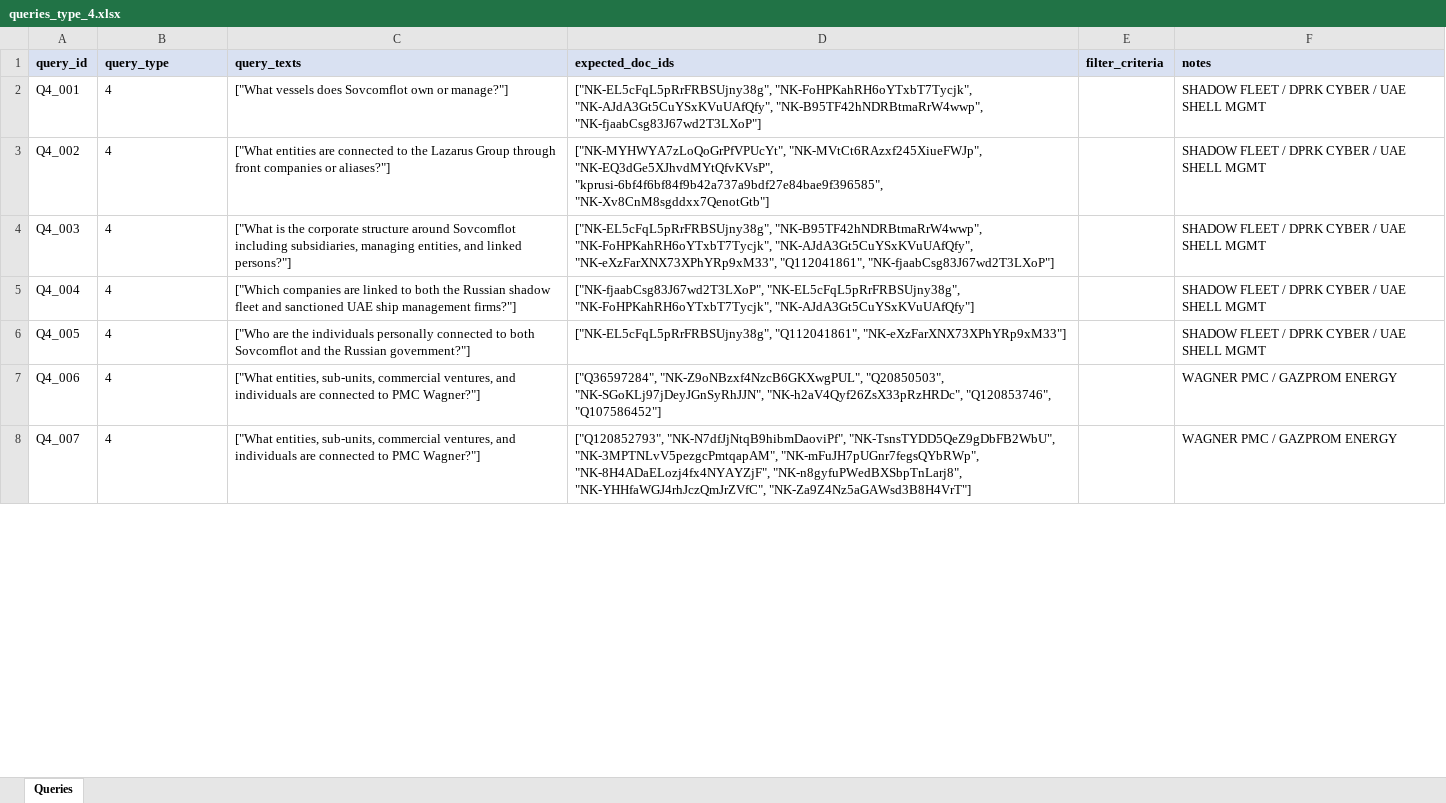
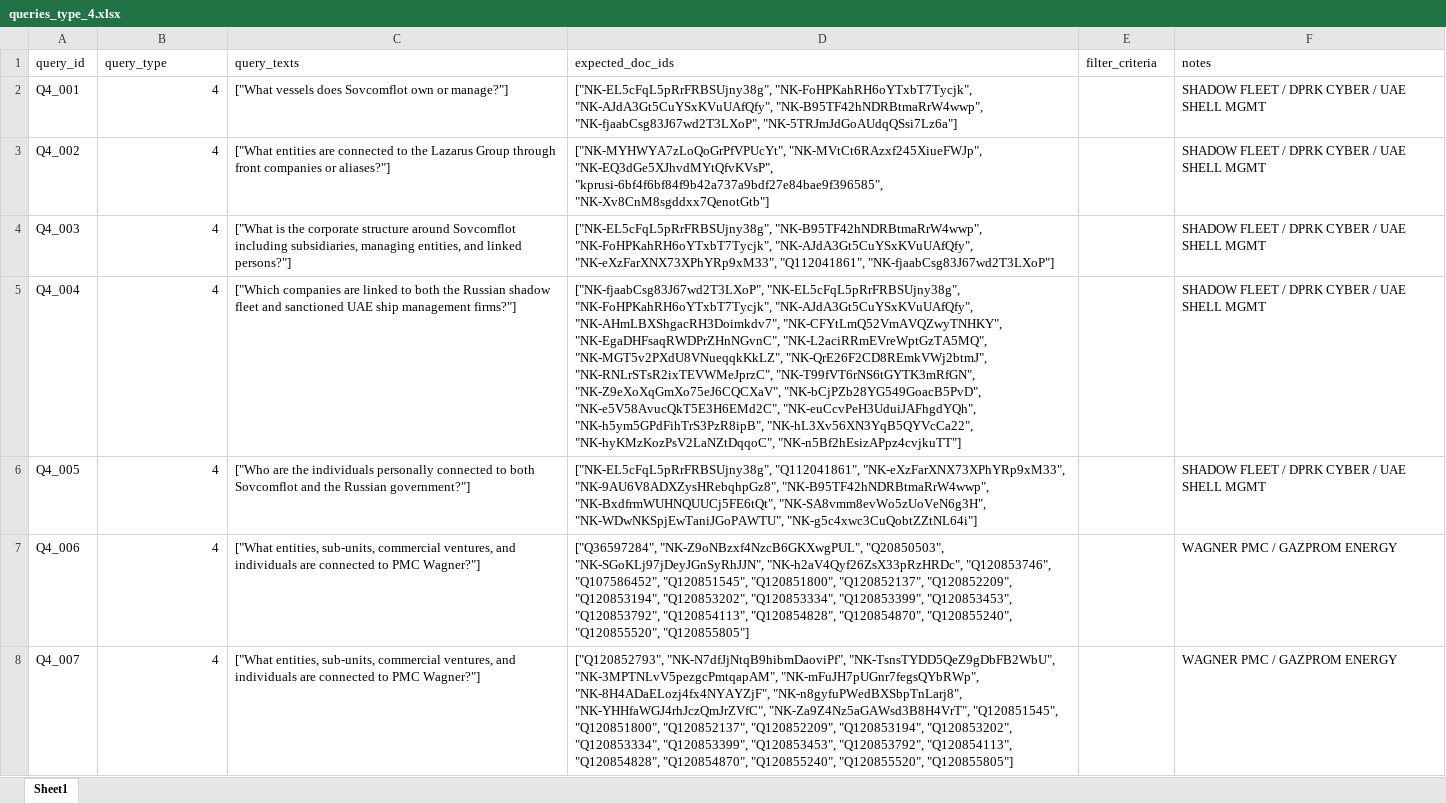
Before and after one commit to alirezaesterabi/IR_project, an Excel workbook: data/potential_queries/queries_type_4.xlsx, sheet Sheet1, drawn as a sheet; only a part is shown; values as stored, in another font and other column widths than the file's, no borders; the diff covers the shown part only; the diff names each change by its address in the sheet, - before the commit and + after, or states it on an @@ line.

Commit message:
Ground truths need to be updated for GT 3 and 4
Ground truths from pooling were not incorporated into excel files 3 and 4 after judge review.

This had a significant impact ot the RRF script results.

Before and after updating GT:
Done. Here's the comparison with the pooling GT doc_ids now included:

Type	Before Update	After Update	Change
Type 1	100.0%	100.0%	—
Type 2	100.0%	100.0%	—
Type 3	20.7% (18/87)	46.5% (60/129)	+42 new expected docs, found 42 more
Type 4	27.0% (20/74)	60.9% (84/138)	+64 new expected docs, found 64 more
Type 5	79.9%	79.9%	—
Type 6	9.4%	9.4%	—
The pooling GT additions made a big impact:

Type 3 recall jumped from 20.7% → 46.5%, median rank improved from 80 → 24
Type 4 recall jumped from 27.0% → 60.9%, median rank improved from 13 → 46
The ~Gt docs from the judge review are being found by the retrieval system much more effectively than the original expected docs, which makes sense — they were discovered through the retrieval system during pooling

```diff
--- a/data/potential_queries/queries_type_4.xlsx (sheet Sheet1)
+++ b/data/potential_queries/queries_type_4.xlsx (sheet Sheet1)
-sheet tab: Queries
+sheet tab: Sheet1
@@ A1:F1 fill: #D9E1F2 → none, bold: on → off @@
-B2:B8 alignment: left
+B2:B8 alignment: right
-D2 (expected_doc_ids): …"NK-AJdA3Gt5CuYSxKVuUAfQfy", "NK-B95TF42hNDRBtmaRrW4wwp", "NK-fjaabCsg83J67wd2T3LXoP"]
+D2 (expected_doc_ids): …"NK-AJdA3Gt5CuYSxKVuUAfQfy", "NK-B95TF42hNDRBtmaRrW4wwp", "NK-fjaabCsg83J67wd2T3LXoP", "NK-5TRJmJdGoAUdqQSsi7Lz6a"]
-D5 (expected_doc_ids): …"NK-EL5cFqL5pRrFRBSUjny38g", "NK-FoHPKahRH6oYTxbT7Tycjk", "NK-AJdA3Gt5CuYSxKVuUAfQfy"]
+D5 (expected_doc_ids): …"NK-EL5cFqL5pRrFRBSUjny38g", "NK-FoHPKahRH6oYTxbT7Tycjk", "NK-AJdA3Gt5CuYSxKVuUAfQfy", "NK-AHmLBXShgacRH3Doimkdv7", "NK-CFYtLmQ52VmAVQZwyTNHKY", "NK-EgaDHFsaqRWDPrZHnNGvnC", "NK-L2aciRRmEVreWptGzTA5MQ", "NK-MGT5v2PXdU8VNueqqkKkLZ", "NK-QrE26F2CD8REmkVWj2btmJ", "NK-RNLrSTsR2ixTEVWMeJprzC", "NK-T99fVT6rNS6tGYTK3mRfGN", "NK-Z9eXoXqGmXo75eJ6CQCXaV", "NK-bCjPZb28YG549GoacB5PvD", "NK-e5V58AvucQkT5E3H6EMd2C", "NK-euCcvPeH3UduiJAFhgdYQh", "NK-h5ym5GPdFihTrS3PzR8ipB", "NK-hL3Xv56XN3YqB5QYVcCa22", "NK-hyKMzKozPsV2LaNZtDqqoC", "NK-n5Bf2hEsizAPpz4cvjkuTT"]
-D6 (expected_doc_ids): ["NK-EL5cFqL5pRrFRBSUjny38g", "Q112041861", "NK-eXzFarXNX73XPhYRp9xM33"]
+D6 (expected_doc_ids): ["NK-EL5cFqL5pRrFRBSUjny38g", "Q112041861", "NK-eXzFarXNX73XPhYRp9xM33", "NK-9AU6V8ADXZysHRebqhpGz8", "NK-B95TF42hNDRBtmaRrW4wwp", "NK-BxdfrmWUHNQUUCj5FE6tQt", "NK-SA8vmm8evWo5zUoVeN6g3H", "NK-WDwNKSpjEwTaniJGoPAWTU", "NK-g5c4xwc3CuQobtZZtNL64i"]
-D7 (expected_doc_ids): …"NK-h2aV4Qyf26ZsX33pRzHRDc", "Q120853746", "Q107586452"]
+D7 (expected_doc_ids): …"NK-h2aV4Qyf26ZsX33pRzHRDc", "Q120853746", "Q107586452", "Q120851545", "Q120851800", "Q120852137", "Q120852209", "Q120853194", "Q120853202", "Q120853334", "Q120853399", "Q120853453", "Q120853792", "Q120854113", "Q120854828", "Q120854870", "Q120855240", "Q120855520", "Q120855805"]
-D8 (expected_doc_ids): …"NK-n8gyfuPWedBXSbpTnLarj8", "NK-YHHfaWGJ4rhJczQmJrZVfC", "NK-Za9Z4Nz5aGAWsd3B8H4VrT"]
+D8 (expected_doc_ids): …"NK-n8gyfuPWedBXSbpTnLarj8", "NK-YHHfaWGJ4rhJczQmJrZVfC", "NK-Za9Z4Nz5aGAWsd3B8H4VrT", "Q120851545", "Q120851800", "Q120852137", "Q120852209", "Q120853194", "Q120853202", "Q120853334", "Q120853399", "Q120853453", "Q120853792", "Q120854113", "Q120854828", "Q120854870", "Q120855240", "Q120855520", "Q120855805"]
```
Also changed, not shown: 3 edited cells and cell formats elsewhere in this sheet, data/potential_queries/queries_type_3.xlsx, 2 other files.
